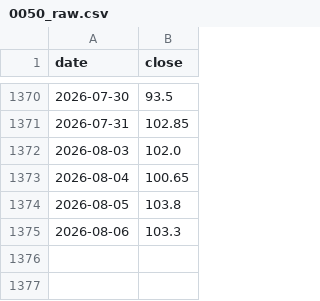
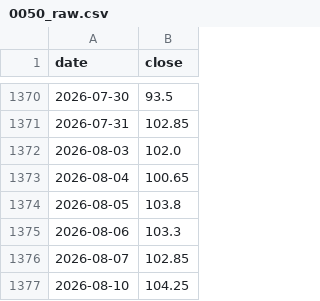
Before and after one commit to Ping-Hsun-Chiang/2X-ETF-monitor, a CSV file: data/_shared/0050_raw.csv, drawn as a sheet; only a part is shown, gaps mark what is left out; the diff names each change by its address in the sheet, - before the commit and + after, or states it on an @@ line.

```diff
--- a/data/_shared/0050_raw.csv
+++ b/data/_shared/0050_raw.csv
+row 1376: 2026-08-07 | 102.85
+row 1377: 2026-08-10 | 104.25
```
Also changed, not shown: data/00631L/adjusted/00631L.csv, data/00675L/adjusted/00675L.csv, 46 other files.
